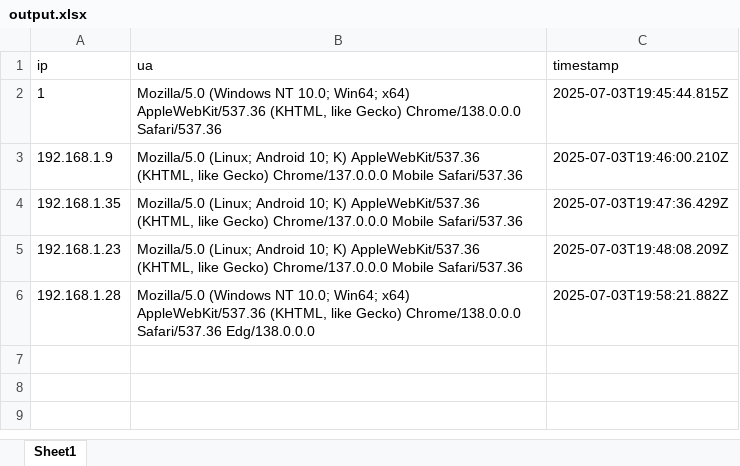
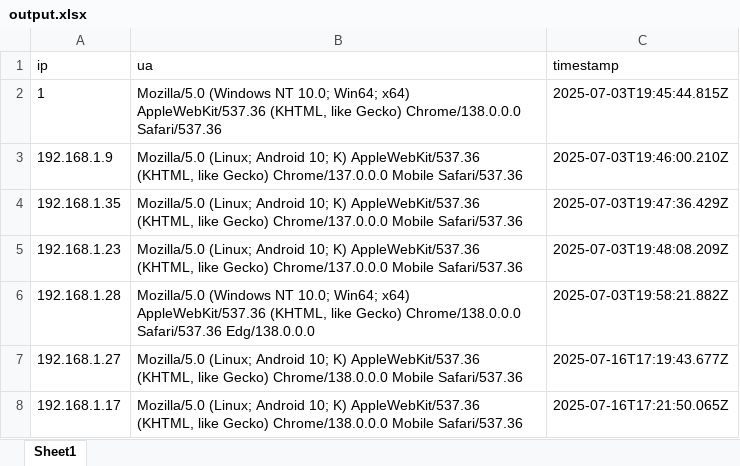
Before and after one commit to harikrishna7730/qrcode, an Excel workbook: server/output.xlsx, sheet Sheet1, drawn as a sheet; values as stored, in another font and other column widths than the file's, no borders; the diff names each change by its address in the sheet, - before the commit and + after, or states it on an @@ line.

```diff
--- a/server/output.xlsx (sheet Sheet1)
+++ b/server/output.xlsx (sheet Sheet1)
+row 7: 192.168.1.27 | Mozilla/5.0 (Linux; Android 10; K) AppleWebKit/537.36 (KHTML, like Gecko) Chrome/138.0.0.0 Mobile Safari/537.36 | 2025-07-16T17:19:43.677Z
+row 8: 192.168.1.17 | Mozilla/5.0 (Linux; Android 10; K) AppleWebKit/537.36 (KHTML, like Gecko) Chrome/138.0.0.0 Mobile Safari/537.36 | 2025-07-16T17:21:50.065Z
```
Also changed, not shown: 7 other files.
